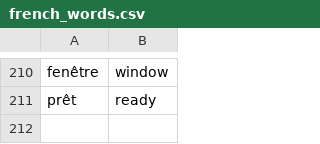
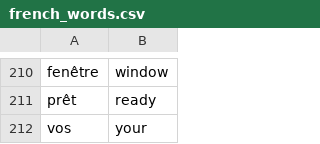
Before and after one commit to andervies/Flashy, a CSV file: data/french_words.csv, drawn as a sheet; only a part is shown, gaps mark what is left out.

Commit message:
Update french_words.csv

```diff
--- a/data/french_words.csv
+++ b/data/french_words.csv
@@ -211 +211,2 @@ fenêtre,window
 prêt,ready
+vos,your
```
